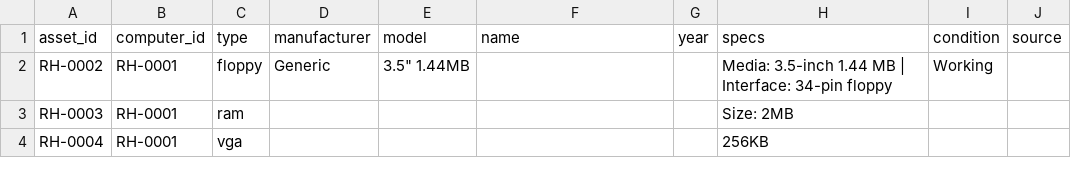
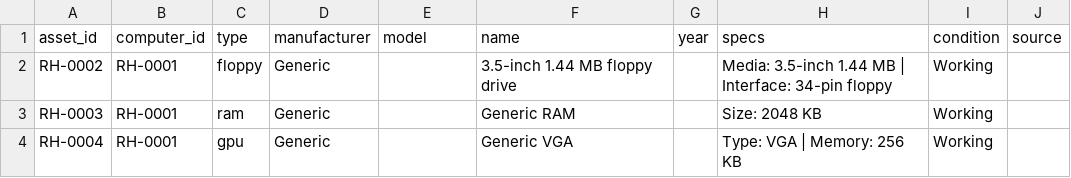
Before and after one commit to hmerrett/retro-hardware-database, a CSV file: data/parts.csv, drawn as a sheet; only a part is shown; the diff names each change by its address in the sheet, - before the commit and + after, or states it on an @@ line.

Commit message:
Normalise generic part rows: Generic RAM/VGA/floppy, VGA->gpu, memory in KB

```diff
--- a/data/parts.csv
+++ b/data/parts.csv
-E2 (model): 3.5" 1.44MB
+E2 (model): (empty)
-F2 (name): (empty)
+F2 (name): 3.5-inch 1.44 MB floppy drive
-D3:D4 (manufacturer): (empty)
+D3:D4 (manufacturer): Generic
-F3 (name): (empty)
+F3 (name): Generic RAM
-H3 (specs): Size: 2MB
+H3 (specs): Size: 2048 KB
-I3:I4 (condition): (empty)
+I3:I4 (condition): Working
-C4 (type): vga
+C4 (type): gpu
-F4 (name): (empty)
+F4 (name): Generic VGA
-H4 (specs): 256KB
+H4 (specs): Type: VGA | Memory: 256 KB
```
